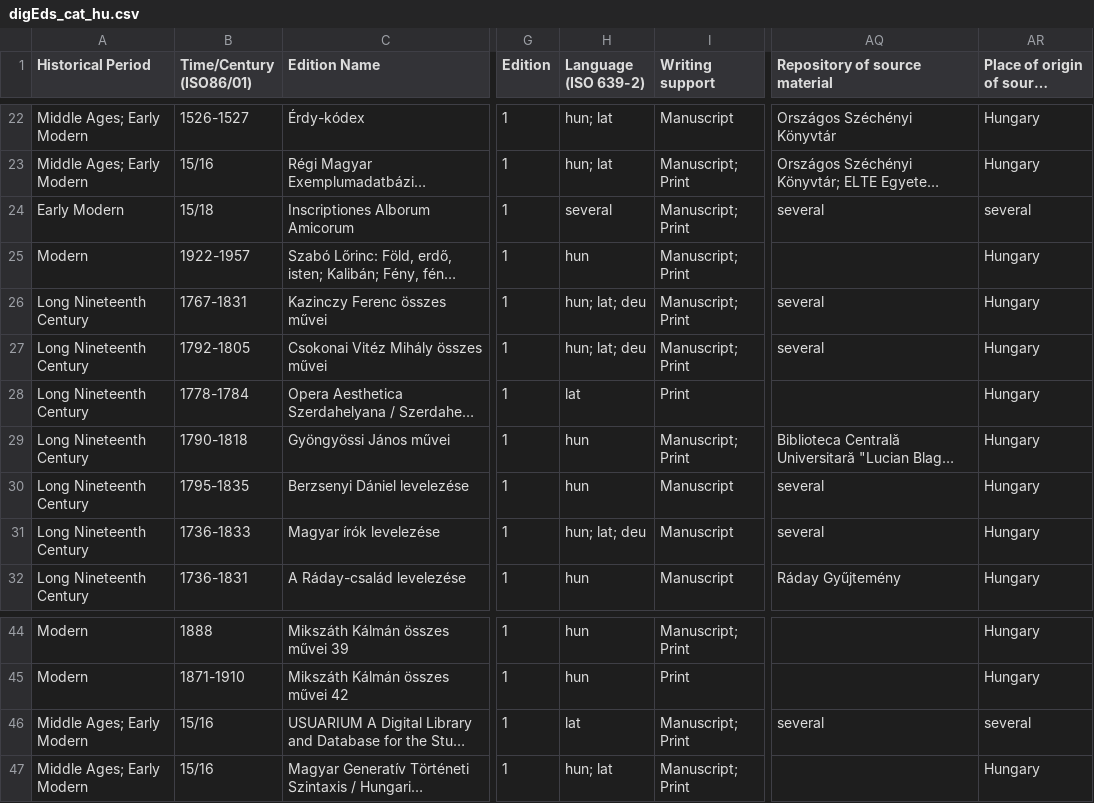
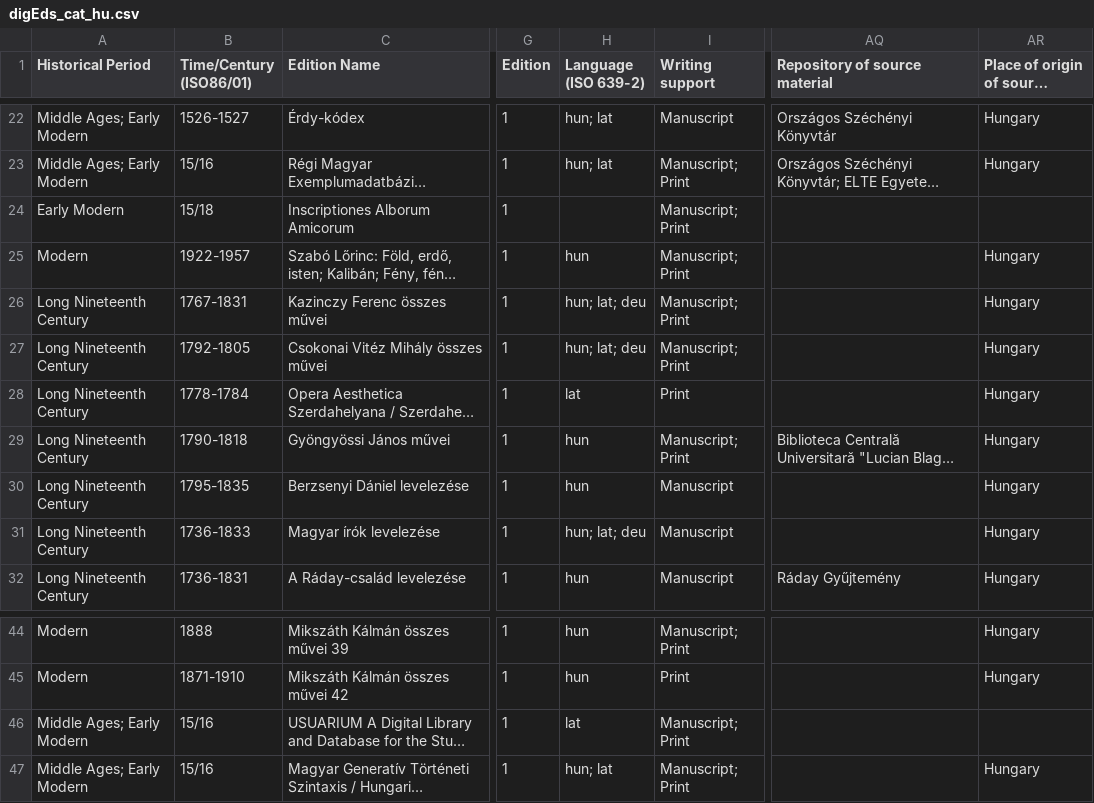
Before and after one commit to marothyszilvi/digEds_hun, a CSV file: digEds_cat_hu.csv, drawn as a sheet; only a part is shown, gaps mark what is left out; long unchanged cells end in …; the diff names each change by its address in the sheet, - before the commit and + after, or states it on an @@ line.

Commit message:
Update digEds_cat_hu.csv
values "several" deleted

```diff
--- a/digEds_cat_hu.csv
+++ b/digEds_cat_hu.csv
-H24 (Language (ISO 639-2)): several
+H24 (Language (ISO 639-2)): (empty)
-AQ24 (Repository of source material): several
+AQ24 (Repository of source material): (empty)
-AR24: several
+AR24: (empty)
-AQ26:AQ27 (Repository of source material): several
+AQ26:AQ27 (Repository of source material): (empty)
-AQ30:AQ31 (Repository of source material): several
+AQ30:AQ31 (Repository of source material): (empty)
-AQ46 (Repository of source material): several
+AQ46 (Repository of source material): (empty)
-AR46: several
+AR46: (empty)
```
